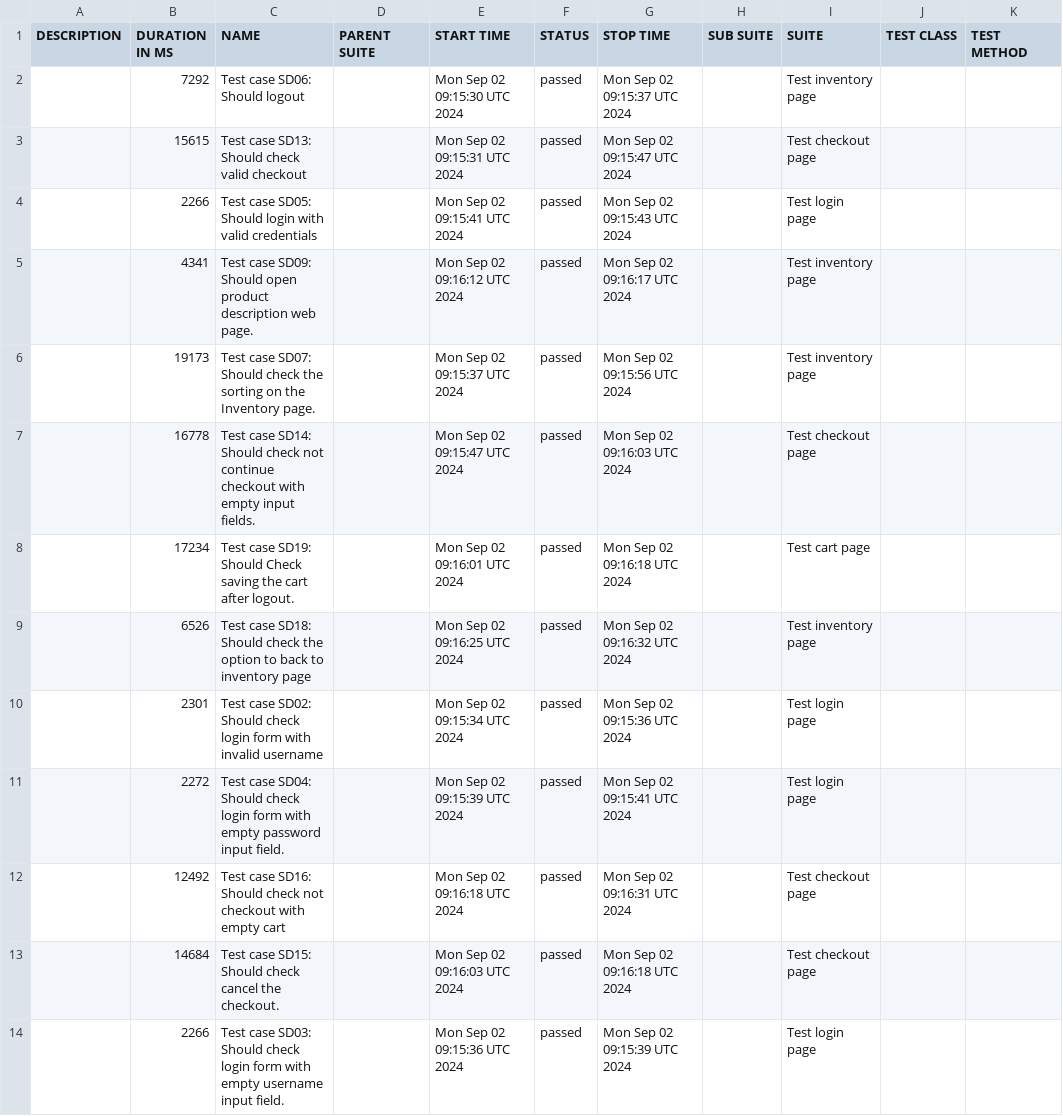
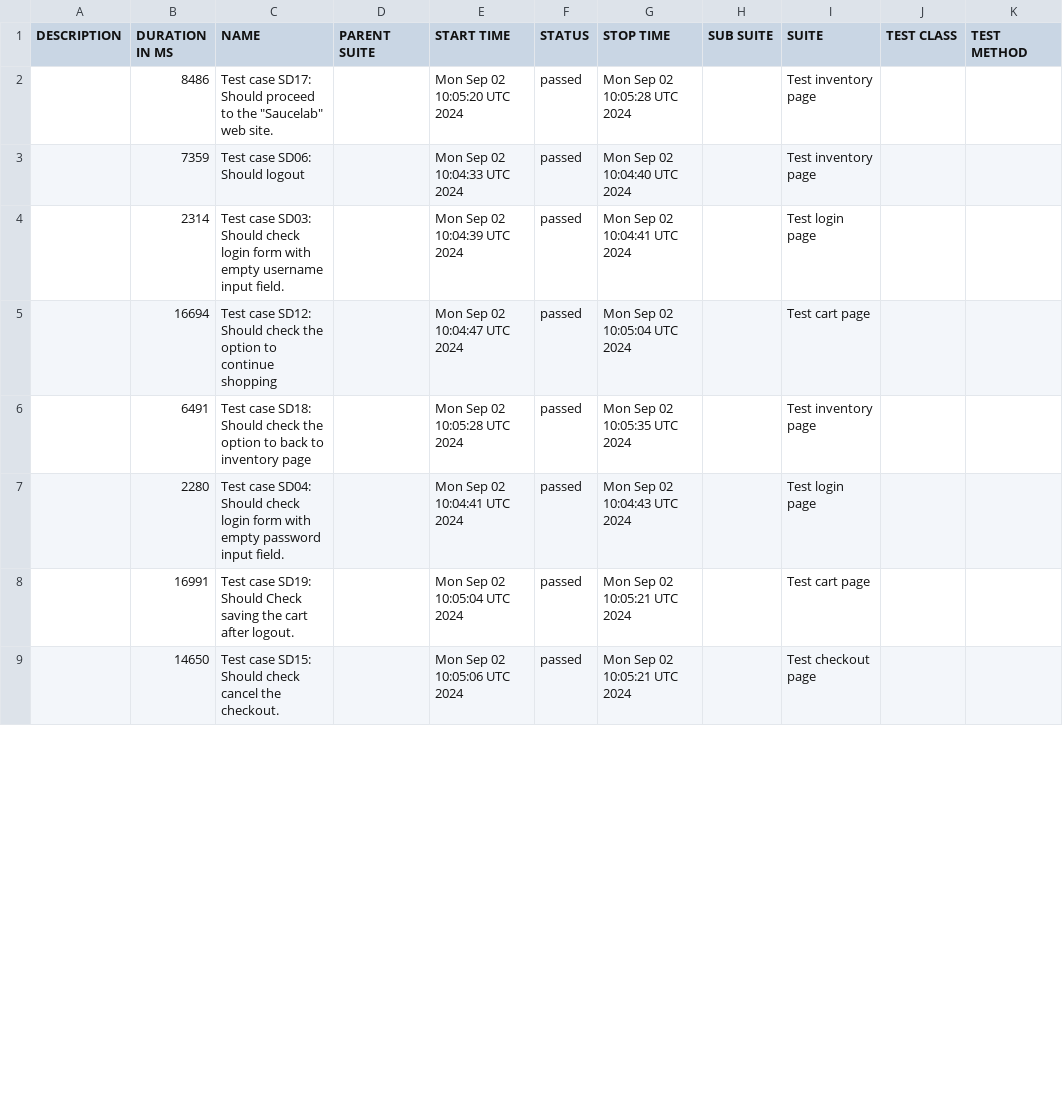
Before and after one commit to ArtemPerehonchuk/saucedemo-webdriverio-tests, a CSV file: data/suites.csv, drawn as a sheet; only a part is shown; the diff covers the shown part only.

```diff
--- a/data/suites.csv
+++ b/data/suites.csv
@@ -1,14 +1,9 @@
 "DESCRIPTION","DURATION IN MS","NAME","PARENT SUITE","START TIME","STATUS","STOP TIME","SUB SUITE","SUITE","TEST CLASS","TEST METHOD"
-"","7292","Test case SD06: Should logout","","Mon Sep 02 09:15:30 UTC 2024","passed","Mon Sep 02 09:15:37 UTC 2024","","Test inventory page","",""
-"","15615","Test case SD13: Should check valid checkout","","Mon Sep 02 09:15:31 UTC 2024","passed","Mon Sep 02 09:15:47 UTC 2024","","Test checkout page","",""
-"","2266","Test case SD05: Should login with valid credentials","","Mon Sep 02 09:15:41 UTC 2024","passed","Mon Sep 02 09:15:43 UTC 2024","","Test login page","",""
-"","4341","Test case SD09: Should open product description web page.","","Mon Sep 02 09:16:12 UTC 2024","passed","Mon Sep 02 09:16:17 UTC 2024","","Test inventory page","",""
-"","19173","Test case SD07: Should check the sorting on the Inventory page.","","Mon Sep 02 09:15:37 UTC 2024","passed","Mon Sep 02 09:15:56 UTC 2024","","Test inventory page","",""
-"","16778","Test case SD14: Should check not continue checkout with empty input fields.","","Mon Sep 02 09:15:47 UTC 2024","passed","Mon Sep 02 09:16:03 UTC 2024","","Test checkout page","",""
-"","17234","Test case SD19: Should Check saving the cart after logout.","","Mon Sep 02 09:16:01 UTC 2024","passed","Mon Sep 02 09:16:18 UTC 2024","","Test cart page","",""
-"","6526","Test case SD18: Should check the option to back to inventory page","","Mon Sep 02 09:16:25 UTC 2024","passed","Mon Sep 02 09:16:32 UTC 2024","","Test inventory page","",""
-"","2301","Test case SD02: Should check login form with invalid username","","Mon Sep 02 09:15:34 UTC 2024","passed","Mon Sep 02 09:15:36 UTC 2024","","Test login page","",""
-"","2272","Test case SD04: Should check login form with empty password input field.","","Mon Sep 02 09:15:39 UTC 2024","passed","Mon Sep 02 09:15:41 UTC 2024","","Test login page","",""
-"","12492","Test case SD16: Should check not checkout with empty cart","","Mon Sep 02 09:16:18 UTC 2024","passed","Mon Sep 02 09:16:31 UTC 2024","","Test checkout page","",""
-"","14684","Test case SD15: Should check cancel the checkout.","","Mon Sep 02 09:16:03 UTC 2024","passed","Mon Sep 02 09:16:18 UTC 2024","","Test checkout page","",""
-"","2266","Test case SD03: Should check login form with empty username input field.","","Mon Sep 02 09:15:36 UTC 2024","passed","Mon Sep 02 09:15:39 UTC 2024","","Test login page","",""
+"","8486","Test case SD17: Should proceed to the ""Saucelab"" web site.","","Mon Sep 02 10:05:20 UTC 2024","passed","Mon Sep 02 10:05:28 UTC 2024","","Test inventory page","",""
+"","7359","Test case SD06: Should logout","","Mon Sep 02 10:04:33 UTC 2024","passed","Mon Sep 02 10:04:40 UTC 2024","","Test inventory page","",""
+"","2314","Test case SD03: Should check login form with empty username input field.","","Mon Sep 02 10:04:39 UTC 2024","passed","Mon Sep 02 10:04:41 UTC 2024","","Test login page","",""
+"","16694","Test case SD12: Should check the option to continue shopping","","Mon Sep 02 10:04:47 UTC 2024","passed","Mon Sep 02 10:05:04 UTC 2024","","Test cart page","",""
+"","6491","Test case SD18: Should check the option to back to inventory page","","Mon Sep 02 10:05:28 UTC 2024","passed","Mon Sep 02 10:05:35 UTC 2024","","Test inventory page","",""
+"","2280","Test case SD04: Should check login form with empty password input field.","","Mon Sep 02 10:04:41 UTC 2024","passed","Mon Sep 02 10:04:43 UTC 2024","","Test login page","",""
+"","16991","Test case SD19: Should Check saving the cart after logout.","","Mon Sep 02 10:05:04 UTC 2024","passed","Mon Sep 02 10:05:21 UTC 2024","","Test cart page","",""
+"","14650","Test case SD15: Should check cancel the checkout.","","Mon Sep 02 10:05:06 UTC 2024","passed","Mon Sep 02 10:05:21 UTC 2024","","Test checkout page","",""
```
Also changed, not shown: 7 added rows, 2 removed rows and 17 edited cells elsewhere in this file, data/behaviors.csv, 54 other files.
